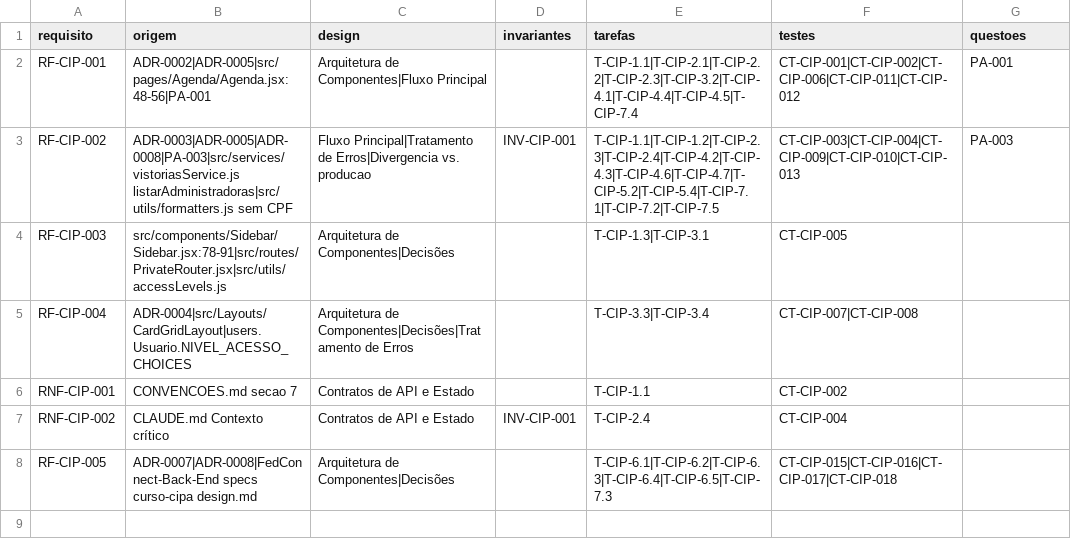
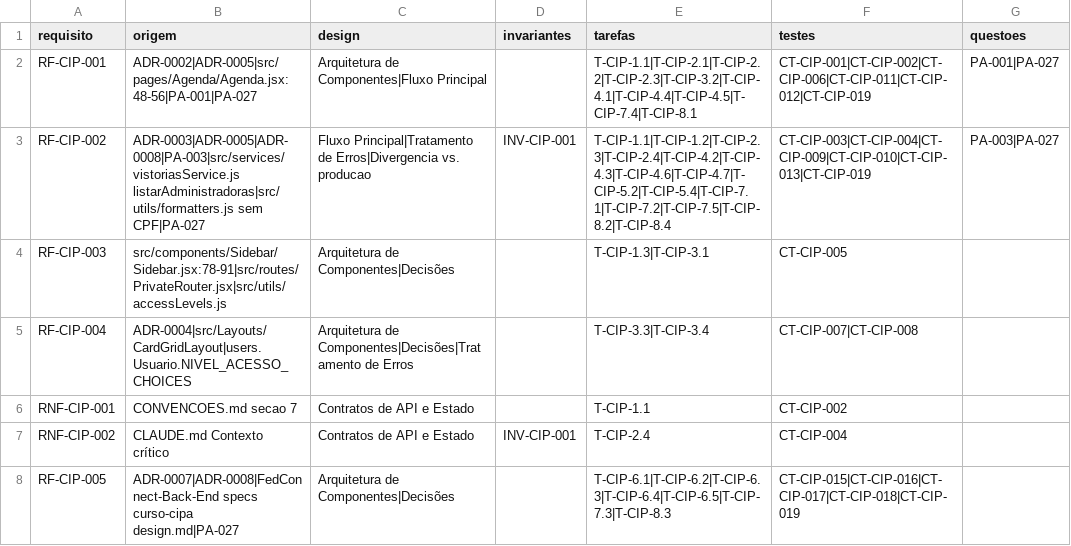
Before and after one commit to Fedcorp-Desenvolvimentos/FedConnect-FrontEnd, a CSV file: specs/curso-cipa/matriz.csv, drawn as a sheet.

Commit message:
Feat: curso cipa

```diff
--- a/specs/curso-cipa/matriz.csv
+++ b/specs/curso-cipa/matriz.csv
@@ -1,4 +1,4 @@
 requisito;origem;design;invariantes;tarefas;testes;questoes
-RF-CIP-001;ADR-0002|ADR-0005|src/pages/Agenda/Agenda.jsx:48-56|PA-001;Arquitetura de Componentes|Fluxo Principal;;T-CIP-1.1|T-CIP-2.1|T-CIP-2.2|T-CIP-2.3|T-CIP-3.2|T-CIP-4.1|T-CIP-4.4|T-CIP-4.5|T-CIP-7.4;CT-CIP-001|CT-CIP-002|CT-CIP-006|CT-CIP-011|CT-CIP-012;PA-001
-RF-CIP-002;ADR-0003|ADR-0005|ADR-0008|PA-003|src/services/vistoriasService.js listarAdministradoras|src/utils/formatters.js sem CPF;Fluxo Principal|Tratamento de Erros|Divergencia vs. producao;INV-CIP-001;T-CIP-1.1|T-CIP-1.2|T-CIP-2.3|T-CIP-2.4|T-CIP-4.2|T-CIP-4.3|T-CIP-4.6|T-CIP-4.7|T-CIP-5.2|T-CIP-5.4|T-CIP-7.1|T-CIP-7.2|T-CIP-7.5;CT-CIP-003|CT-CIP-004|CT-CIP-009|CT-CIP-010|CT-CIP-013;PA-003
+RF-CIP-001;ADR-0002|ADR-0005|src/pages/Agenda/Agenda.jsx:48-56|PA-001|PA-027;Arquitetura de Componentes|Fluxo Principal;;T-CIP-1.1|T-CIP-2.1|T-CIP-2.2|T-CIP-2.3|T-CIP-3.2|T-CIP-4.1|T-CIP-4.4|T-CIP-4.5|T-CIP-7.4|T-CIP-8.1;CT-CIP-001|CT-CIP-002|CT-CIP-006|CT-CIP-011|CT-CIP-012|CT-CIP-019;PA-001|PA-027
+RF-CIP-002;ADR-0003|ADR-0005|ADR-0008|PA-003|src/services/vistoriasService.js listarAdministradoras|src/utils/formatters.js sem CPF|PA-027;Fluxo Principal|Tratamento de Erros|Divergencia vs. producao;INV-CIP-001;T-CIP-1.1|T-CIP-1.2|T-CIP-2.3|T-CIP-2.4|T-CIP-4.2|T-CIP-4.3|T-CIP-4.6|T-CIP-4.7|T-CIP-5.2|T-CIP-5.4|T-CIP-7.1|T-CIP-7.2|T-CIP-7.5|T-CIP-8.2|T-CIP-8.4;CT-CIP-003|CT-CIP-004|CT-CIP-009|CT-CIP-010|CT-CIP-013|CT-CIP-019;PA-003|PA-027
 RF-CIP-003;src/components/Sidebar/Sidebar.jsx:78-91|src/routes/PrivateRouter.jsx|src/utils/accessLevels.js;Arquitetura de Componentes|Decisões;;T-CIP-1.3|T-CIP-3.1;CT-CIP-005;
@@ -7,2 +7,2 @@ RNF-CIP-001;CONVENCOES.md secao 7;Contratos de API e Estado;;T-CIP-1.1;CT-CIP-00
 RNF-CIP-002;CLAUDE.md Contexto crítico;Contratos de API e Estado;INV-CIP-001;T-CIP-2.4;CT-CIP-004;
-RF-CIP-005;ADR-0007|ADR-0008|FedConnect-Back-End specs curso-cipa design.md;Arquitetura de Componentes|Decisões;;T-CIP-6.1|T-CIP-6.2|T-CIP-6.3|T-CIP-6.4|T-CIP-6.5|T-CIP-7.3;CT-CIP-015|CT-CIP-016|CT-CIP-017|CT-CIP-018;
+RF-CIP-005;ADR-0007|ADR-0008|FedConnect-Back-End specs curso-cipa design.md|PA-027;Arquitetura de Componentes|Decisões;;T-CIP-6.1|T-CIP-6.2|T-CIP-6.3|T-CIP-6.4|T-CIP-6.5|T-CIP-7.3|T-CIP-8.3;CT-CIP-015|CT-CIP-016|CT-CIP-017|CT-CIP-018|CT-CIP-019;
```
Also changed, not shown: 16 other files.
